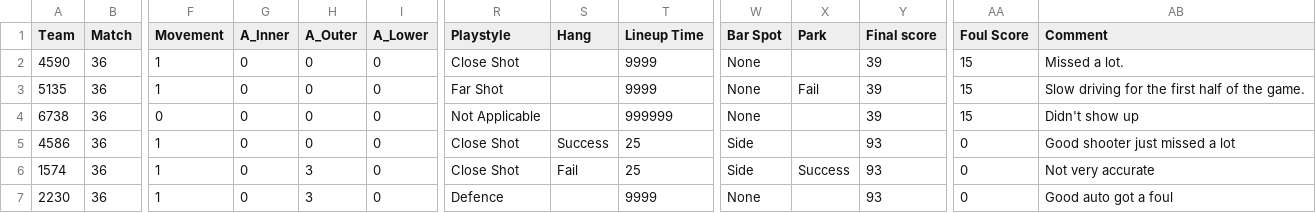
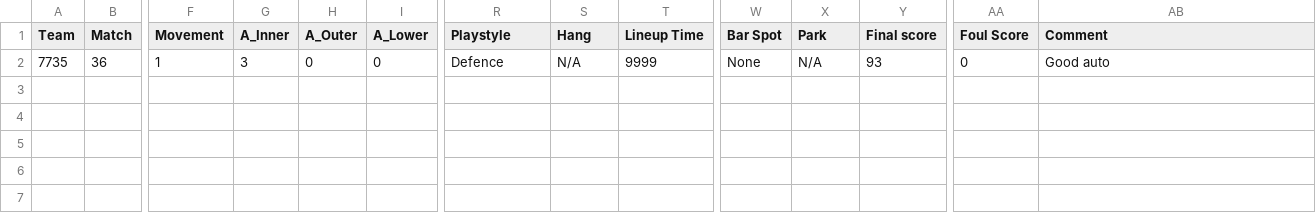
Before and after one commit to FRC-4476-WAFFLES/ScoutingApp, a CSV file: python_server/match_df.csv, drawn as a sheet; only a part is shown, gaps mark what is left out; removed rows and columns are numbered as before the commit, all else as after; rows hold the shown columns only; the diff names each change by its address in the sheet, - before the commit and + after, or states it on an @@ line.

```diff
--- a/python_server/match_df.csv
+++ b/python_server/match_df.csv
-row 2: 4590 | 36 | 1 | 0 | 0 | 0 | Close Shot |  | 9999 | None |  | 39 | 15 | Missed a lot.
-row 3: 5135 | 36 | 1 | 0 | 0 | 0 | Far Shot |  | 9999 | None | Fail | 39 | 15 | Slow driving for the first half of the game.
-row 4: 6738 | 36 | 0 | 0 | 0 | 0 | Not Applicable |  | 999999 | None |  | 39 | 15 | Didn't show up
-row 5: 4586 | 36 | 1 | 0 | 0 | 0 | Close Shot | Success | 25 | Side |  | 93 | 0 | Good shooter just missed a lot
-row 6: 1574 | 36 | 1 | 0 | 3 | 0 | Close Shot | Fail | 25 | Side | Success | 93 | 0 | Not very accurate
-A2 (Team): 2230
+A2 (Team): 7735
-G2 (A_Inner): 0
+G2 (A_Inner): 3
-H2 (A_Outer): 3
+H2 (A_Outer): 0
-S2 (Hang): (empty)
+S2 (Hang): N/A
-X2 (Park): (empty)
+X2 (Park): N/A
-AB2 (Comment): Good auto got a foul
+AB2 (Comment): Good auto
```
Also changed, not shown: python_server/qr_out.csv, 4 other files.
